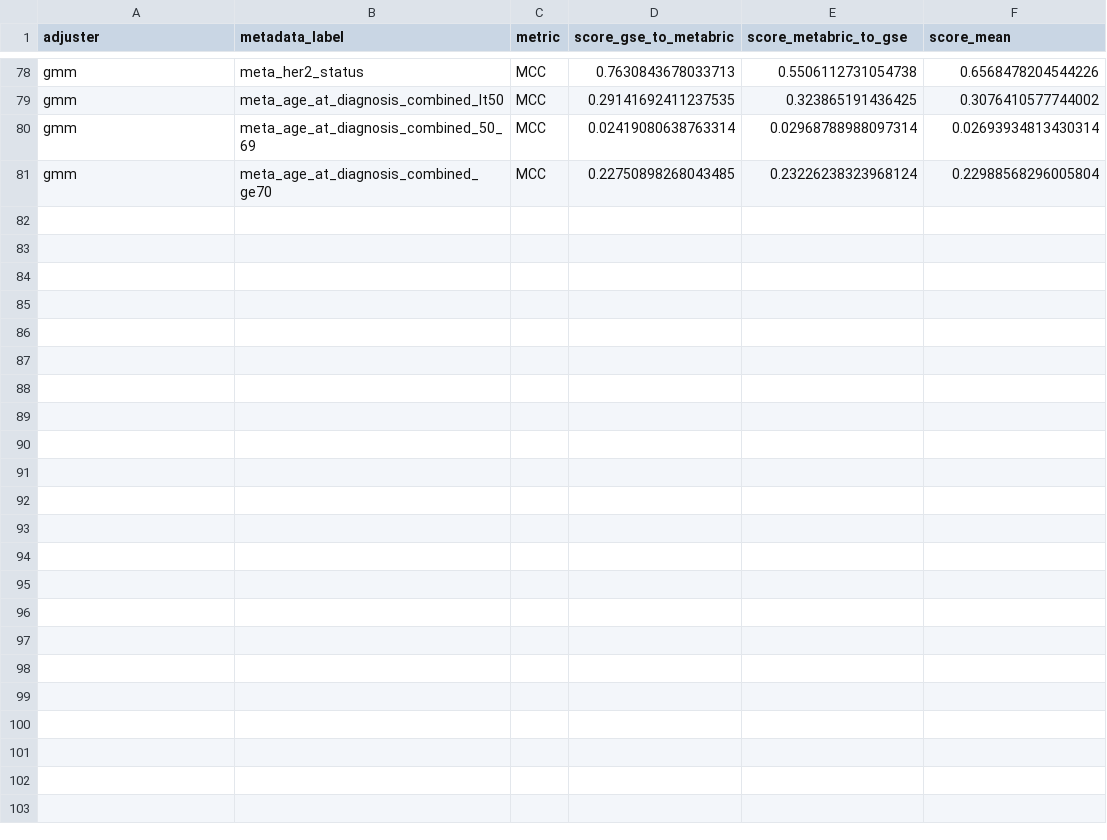
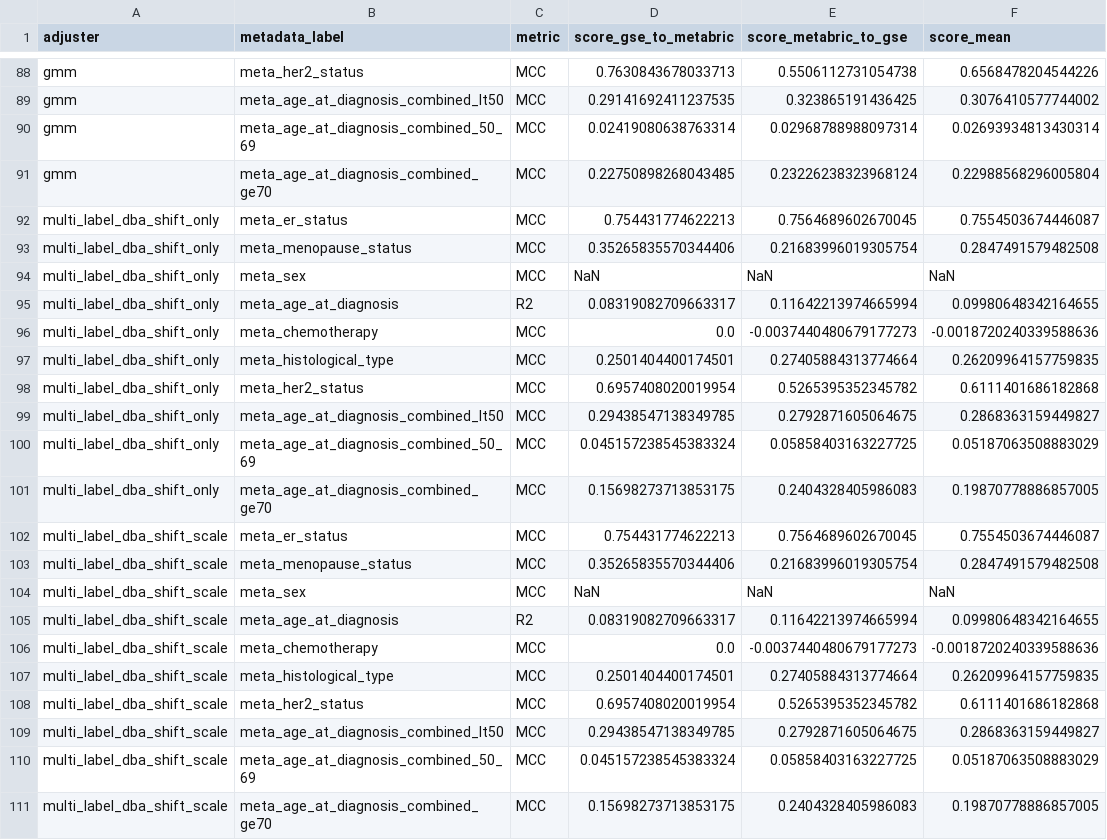
Before and after one commit to srp33/BioPreserve, a CSV file: validate_adjusters/outputs/classification_results.csv, drawn as a sheet; only a part is shown, gaps mark what is left out; the diff covers the shown part only.

Commit message:
A bunch of analysis to find the limits of shift and scale

```diff
--- a/validate_adjusters/outputs/classification_results.csv
+++ b/validate_adjusters/outputs/classification_results.csv
@@ -81 +91,21 @@ gmm,meta_age_at_diagnosis_combined_50_69,MCC,0.02419080638763314,0.0296878898809
 gmm,meta_age_at_diagnosis_combined_ge70,MCC,0.22750898268043485,0.23226238323968124,0.22988568296005804
+multi_label_dba_shift_only,meta_er_status,MCC,0.754431774622213,0.7564689602670045,0.7554503674446087
+multi_label_dba_shift_only,meta_menopause_status,MCC,0.35265835570344406,0.21683996019305754,0.2847491579482508
+multi_label_dba_shift_only,meta_sex,MCC,NaN,NaN,NaN
+multi_label_dba_shift_only,meta_age_at_diagnosis,R2,0.08319082709663317,0.11642213974665994,0.09980648342164655
+multi_label_dba_shift_only,meta_chemotherapy,MCC,0.0,-0.0037440480679177273,-0.0018720240339588636
+multi_label_dba_shift_only,meta_histological_type,MCC,0.2501404400174501,0.27405884313774664,0.26209964157759835
+multi_label_dba_shift_only,meta_her2_status,MCC,0.6957408020019954,0.5265395352345782,0.6111401686182868
+multi_label_dba_shift_only,meta_age_at_diagnosis_combined_lt50,MCC,0.29438547138349785,0.2792871605064675,0.2868363159449827
+multi_label_dba_shift_only,meta_age_at_diagnosis_combined_50_69,MCC,0.045157238545383324,0.05858403163227725,0.05187063508883029
+multi_label_dba_shift_only,meta_age_at_diagnosis_combined_ge70,MCC,0.15698273713853175,0.2404328405986083,0.19870778886857005
+multi_label_dba_shift_scale,meta_er_status,MCC,0.754431774622213,0.7564689602670045,0.7554503674446087
+multi_label_dba_shift_scale,meta_menopause_status,MCC,0.35265835570344406,0.21683996019305754,0.2847491579482508
+multi_label_dba_shift_scale,meta_sex,MCC,NaN,NaN,NaN
+multi_label_dba_shift_scale,meta_age_at_diagnosis,R2,0.08319082709663317,0.11642213974665994,0.09980648342164655
+multi_label_dba_shift_scale,meta_chemotherapy,MCC,0.0,-0.0037440480679177273,-0.0018720240339588636
+multi_label_dba_shift_scale,meta_histological_type,MCC,0.2501404400174501,0.27405884313774664,0.26209964157759835
+multi_label_dba_shift_scale,meta_her2_status,MCC,0.6957408020019954,0.5265395352345782,0.6111401686182868
+multi_label_dba_shift_scale,meta_age_at_diagnosis_combined_lt50,MCC,0.29438547138349785,0.2792871605064675,0.2868363159449827
+multi_label_dba_shift_scale,meta_age_at_diagnosis_combined_50_69,MCC,0.045157238545383324,0.05858403163227725,0.05187063508883029
+multi_label_dba_shift_scale,meta_age_at_diagnosis_combined_ge70,MCC,0.15698273713853175,0.2404328405986083,0.19870778886857005
```
Also changed, not shown: 10 added rows elsewhere in this file, 58 other files.
